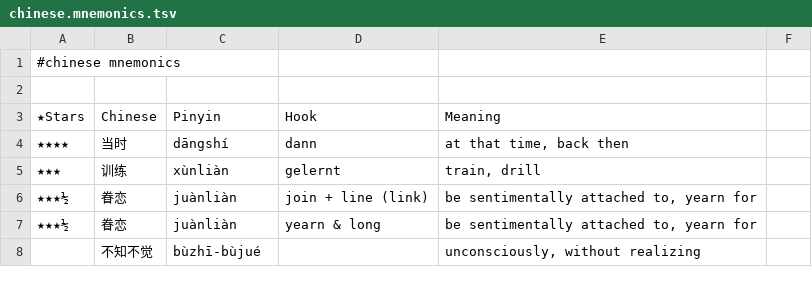
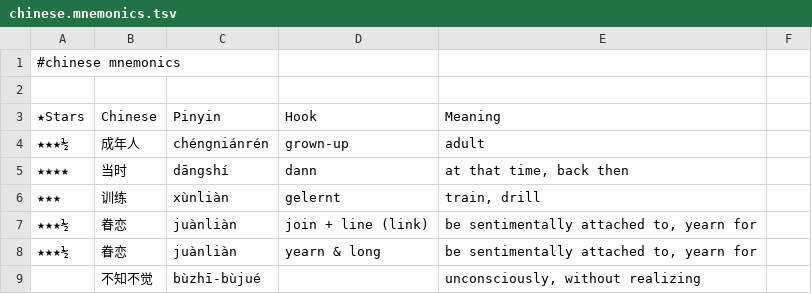
Before and after one commit to pannous/hieros, a TSV file: chinese/chinese.mnemonics.tsv, drawn as a sheet; only a part is shown.

Commit message:
feature(minor): add hook 成年人 grown-up

```diff
--- a/chinese/chinese.mnemonics.tsv
+++ b/chinese/chinese.mnemonics.tsv
@@ -3,2 +3,3 @@
 ★Stars 	Chinese 	Pinyin 	Hook 	Meaning
+★★★½	成年人	chéngniánrén	grown-up	adult
 ★★★★	当时	dāngshí	dann	at that time, back then
```
